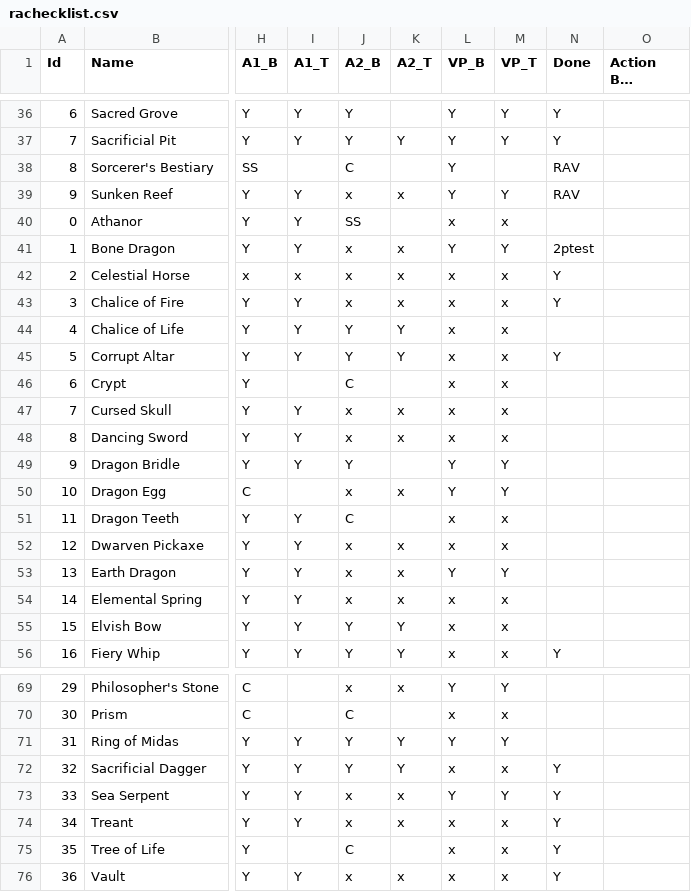
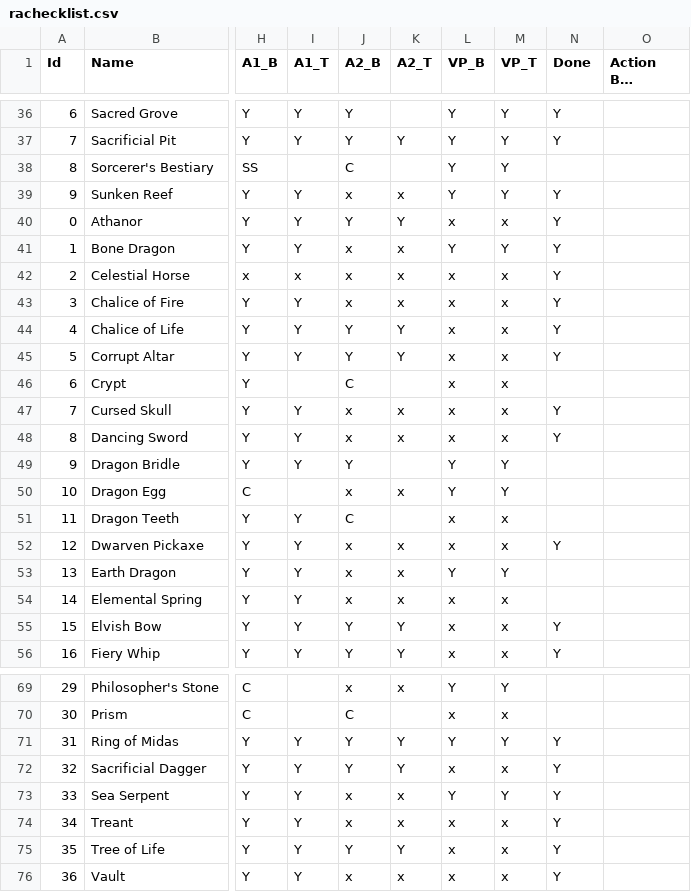
Before and after one commit to Danurai/lobby, a CSV file: rachecklist.csv, drawn as a sheet; only a part is shown, gaps mark what is left out; long unchanged cells end in …; the diff covers the shown part only; the diff names each change by its address in the sheet, - before the commit and + after, or states it on an @@ line.

Commit message:
2ptesting

```diff
--- a/rachecklist.csv
+++ b/rachecklist.csv
-M38 (VP_T): (empty)
+M38 (VP_T): Y
-N38 (Done): RAV
+N38 (Done): (empty)
-N39 (Done): RAV
+N39 (Done): Y
-J40 (A2_B): SS
+J40 (A2_B): Y
-K40 (A2_T): (empty)
+K40 (A2_T): Y
-N40 (Done): (empty)
+N40 (Done): Y
-N41 (Done): 2ptest
+N41 (Done): Y
-N44 (Done): (empty)
+N44 (Done): Y
-N47:N48 (Done): (empty)
+N47:N48 (Done): Y
-N52 (Done): (empty)
+N52 (Done): Y
-N55 (Done): (empty)
+N55 (Done): Y
-N71 (Done): (empty)
+N71 (Done): Y
-I75 (A1_T): (empty)
+I75 (A1_T): Y
-J75 (A2_B): C
+J75 (A2_B): Y
-K75 (A2_T): (empty)
+K75 (A2_T): Y
```
Also changed, not shown: 4 edited cells elsewhere in this file, 6 other files.
